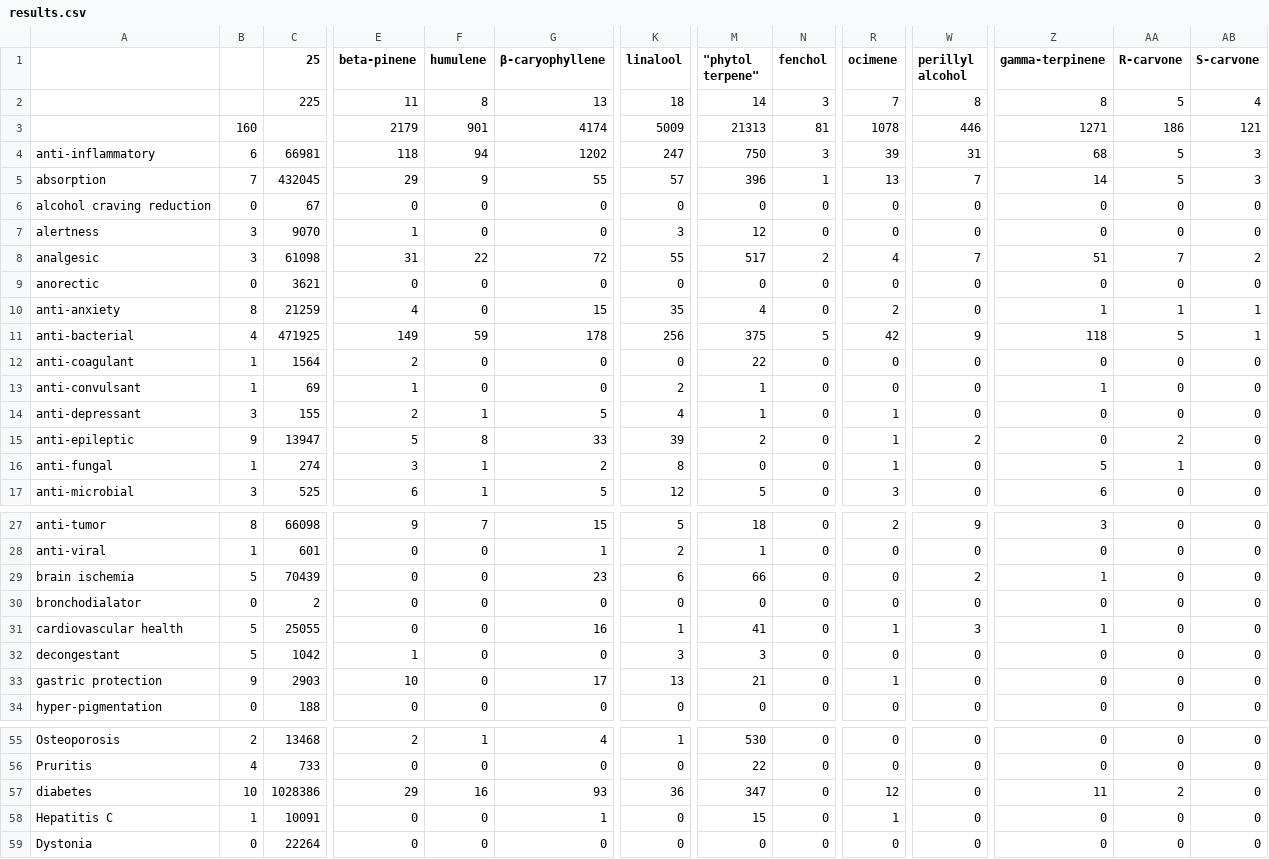
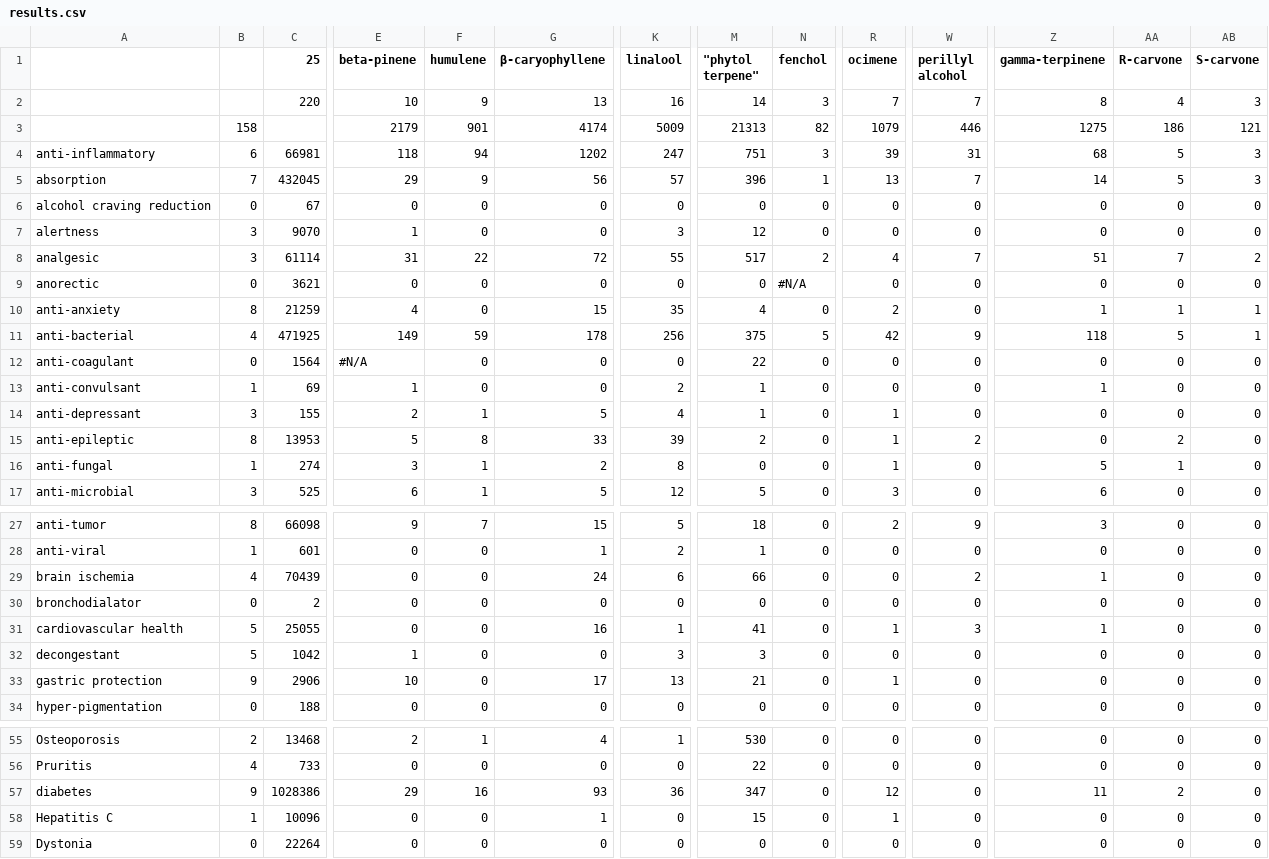
Before and after one commit to Terpedia/terpmed, a CSV file: data/results.csv, drawn as a sheet; only a part is shown, gaps mark what is left out; the diff covers the shown part only; the diff names each change by its address in the sheet, - before the commit and + after, or states it on an @@ line.

```diff
--- a/data/results.csv
+++ b/data/results.csv
-C2 (25): 225
+C2 (25): 220
-E2 (beta-pinene): 11
+E2 (beta-pinene): 10
-F2 (humulene): 8
+F2 (humulene): 9
-K2 (linalool): 18
+K2 (linalool): 16
-W2 (perillyl alcohol): 8
+W2 (perillyl alcohol): 7
-AA2 (R-carvone): 5
+AA2 (R-carvone): 4
-AB2 (S-carvone): 4
+AB2 (S-carvone): 3
-B3: 160
+B3: 158
-N3 (fenchol): 81
+N3 (fenchol): 82
-R3 (ocimene): 1078
+R3 (ocimene): 1079
-Z3 (gamma-terpinene): 1271
+Z3 (gamma-terpinene): 1275
-M4 ("phytol terpene"): 750
+M4 ("phytol terpene"): 751
-G5 (β-caryophyllene): 55
+G5 (β-caryophyllene): 56
-C8 (25): 61098
+C8 (25): 61114
-N9 (fenchol): 0
+N9 (fenchol): #N/A
-B12: 1
+B12: 0
-E12 (beta-pinene): 2
+E12 (beta-pinene): #N/A
-B15: 9
+B15: 8
-C15 (25): 13947
+C15 (25): 13953
-B29: 5
+B29: 4
-G29 (β-caryophyllene): 23
+G29 (β-caryophyllene): 24
-C33 (25): 2903
+C33 (25): 2906
-B57: 10
+B57: 9
-C58 (25): 10091
+C58 (25): 10096
```
Also changed, not shown: 12 edited cells elsewhere in this file, public/results.csv, 2 other files.
